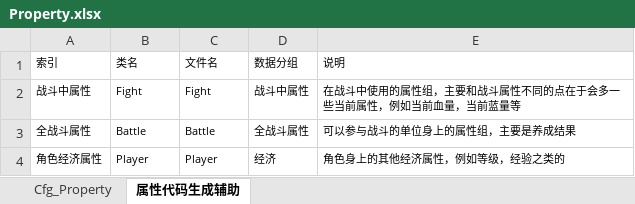
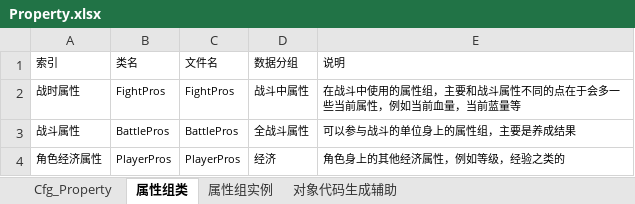
Before and after one commit to MaoMao1986/PokerGame, an Excel workbook: Doc/导出配置/Property.xlsx, sheet 属性组类, drawn as a sheet; values as stored, in another font and other column widths than the file's, no borders; table styles not drawn; the diff names each change by its address in the sheet, - before the commit and + after, or states it on an @@ line.

```diff
--- a/Doc/导出配置/Property.xlsx (sheet 属性组类)
+++ b/Doc/导出配置/Property.xlsx (sheet 属性组类)
-sheet tab: 属性代码生成辅助
+sheet tab: 属性组类
+sheet tab: 属性组实例
+sheet tab: 对象代码生成辅助
-A2 (索引): 战斗中属性
+A2 (索引): 战时属性
-B2 (类名): Fight
+B2 (类名): FightPros
-C2 (文件名): Fight
+C2 (文件名): FightPros
-A3 (索引): 全战斗属性
+A3 (索引): 战斗属性
-B3 (类名): Battle
+B3 (类名): BattlePros
-C3 (文件名): Battle
+C3 (文件名): BattlePros
-B4 (类名): Player
+B4 (类名): PlayerPros
-C4 (文件名): Player
+C4 (文件名): PlayerPros
```
Also changed, not shown: 54 other files.
